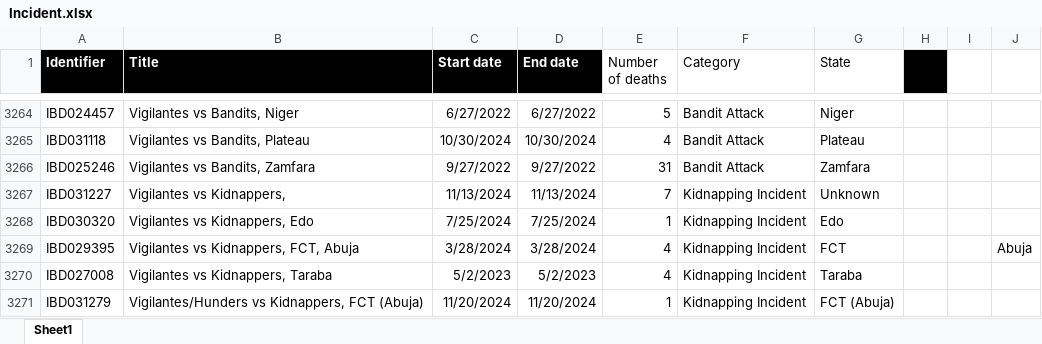
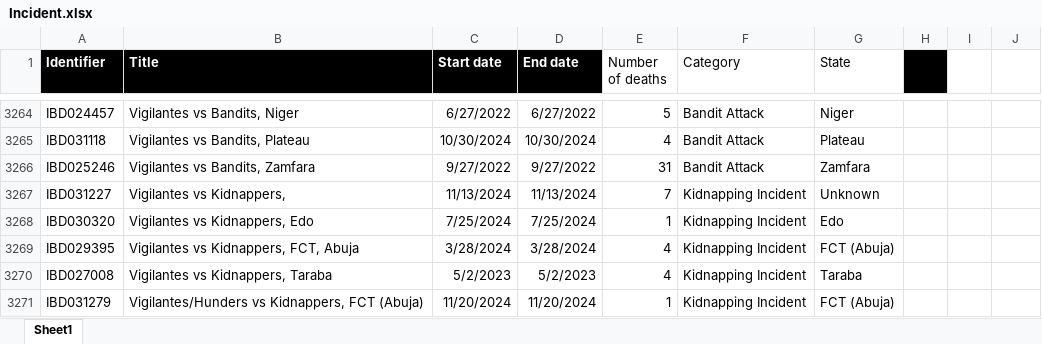
Before and after one commit to Adeyomzy/Incidents-accidents-and-violence-in-Nigeria, an Excel workbook: Data/Incident.xlsx, sheet Sheet1, drawn as a sheet; only a part is shown, gaps mark what is left out; values as stored, in another font and other column widths than the file's, no borders; table styles not drawn; the diff covers the shown part only; the diff names each change by its address in the sheet, - before the commit and + after, or states it on an @@ line.

Commit message:
corrected errors on sheet

```diff
--- a/Data/Incident.xlsx (sheet Sheet1)
+++ b/Data/Incident.xlsx (sheet Sheet1)
-G3269 (State): FCT
+G3269 (State): FCT (Abuja)
-J3269: Abuja
+J3269: (empty)
```
Also changed, not shown: 11 edited cells elsewhere in this sheet, 1 other file.
